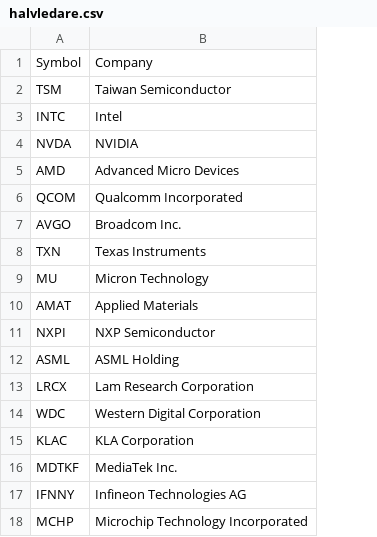
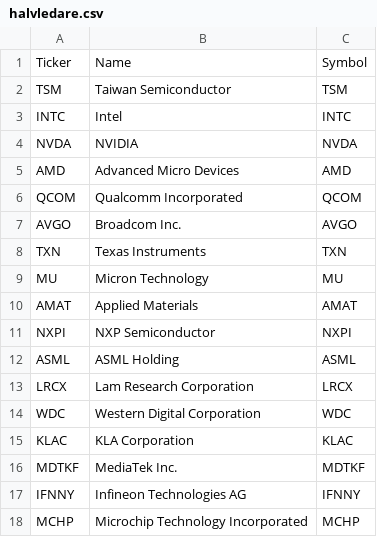
Before and after one commit to mrtnsko/CSV, a CSV file: urval/halvledare.csv, drawn as a sheet; removed rows and columns are numbered as before the commit, all else as after; the diff names each change by its address in the sheet, - before the commit and + after, or states it on an @@ line.

```diff
--- a/urval/halvledare.csv
+++ b/urval/halvledare.csv
+column C, rows 2-18: TSM | INTC | NVDA | AMD | QCOM | AVGO | TXN | MU | AMAT | NXPI | ASML | LRCX | WDC | KLAC | MDTKF | IFNNY | MCHP
-row 1: Symbol | Company
+row 1: Ticker | Name | Symbol
```
Also changed, not shown: index/OMX30.csv, index/SP100.csv, 1 other file.
